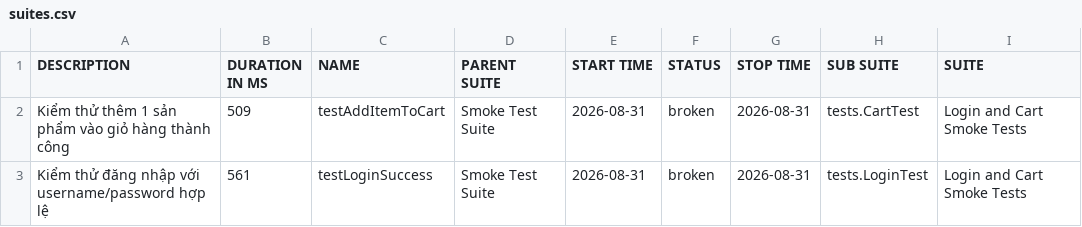
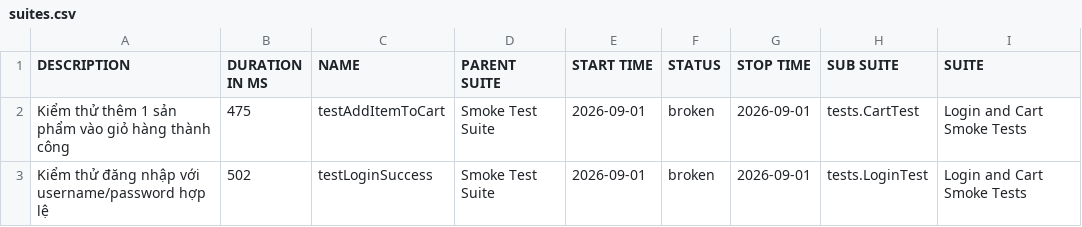
Before and after one commit to binhnguyen1406/bt_buoi11, a CSV file: data/suites.csv, drawn as a sheet; only a part is shown; the diff names each change by its address in the sheet, - before the commit and + after, or states it on an @@ line.

```diff
--- a/data/suites.csv
+++ b/data/suites.csv
-B2 (DURATION IN MS): 509
+B2 (DURATION IN MS): 475
-E2:E3 (START TIME): 2026-08-31
+E2:E3 (START TIME): 2026-09-01
-G2:G3 (STOP TIME): 2026-08-31
+G2:G3 (STOP TIME): 2026-09-01
-B3 (DURATION IN MS): 561
+B3 (DURATION IN MS): 502
```
Also changed, not shown: 42 other files.
